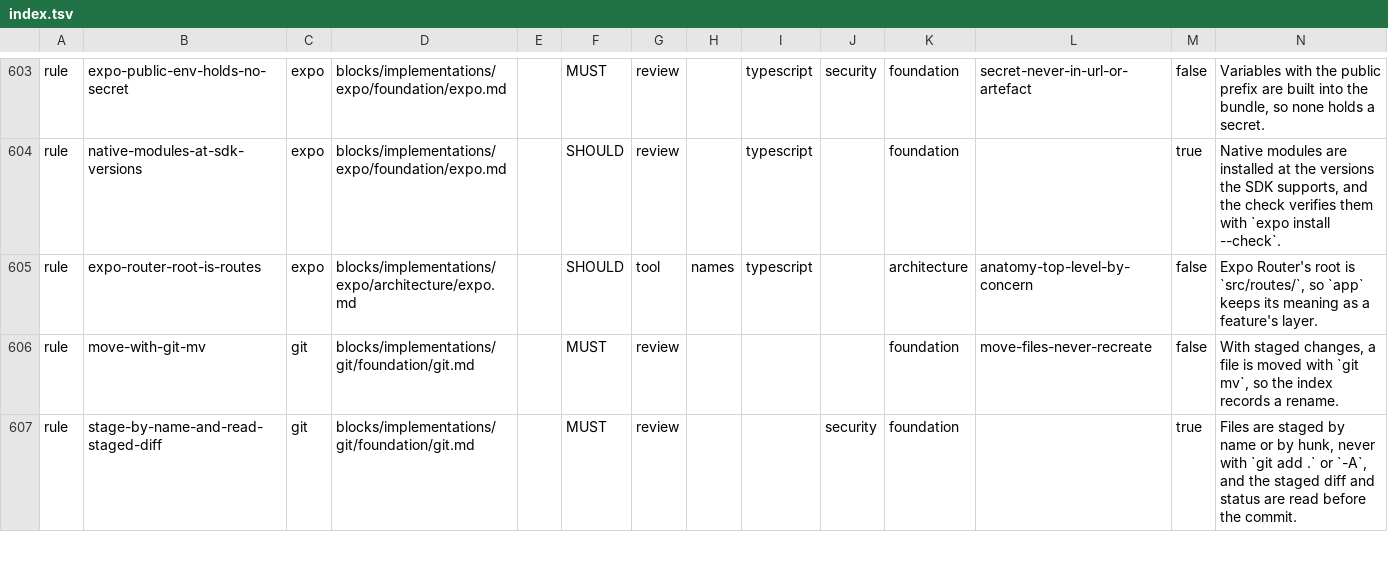
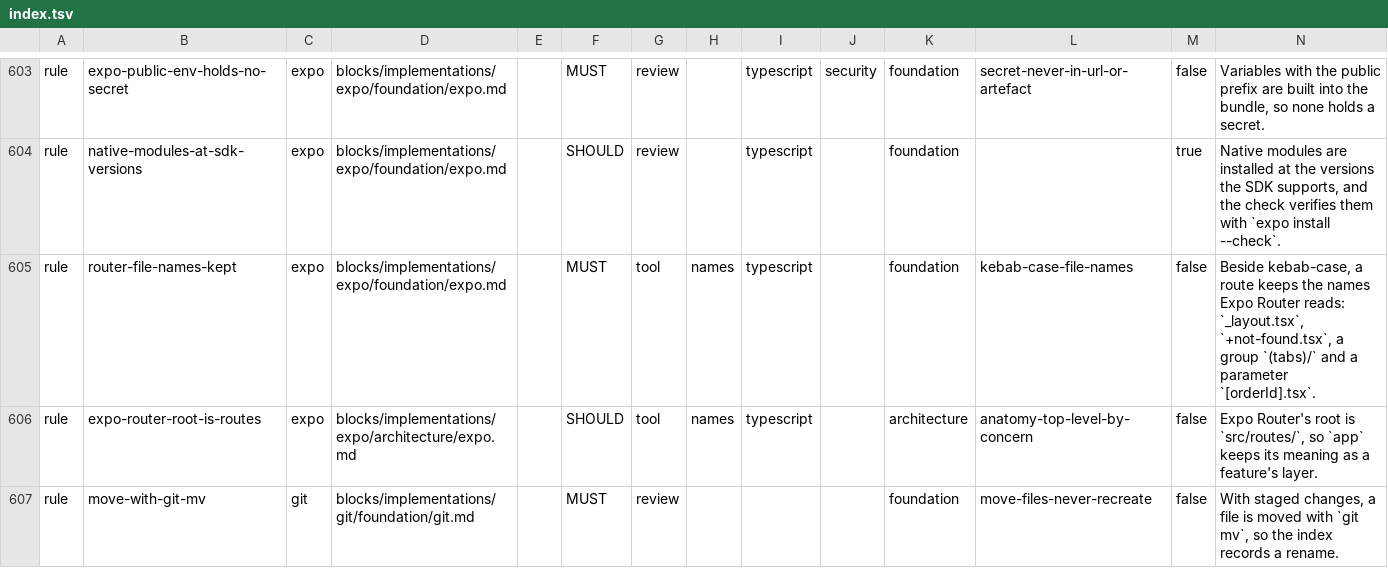
Before and after one commit to droneey/constitution, a TSV file: digests/index.tsv, drawn as a sheet; only a part is shown, gaps mark what is left out; the shorter side is filled out with more unchanged rows.

Commit message:
fix: Name each part after the block its settings need, and check the direction

```diff
--- a/digests/index.tsv
+++ b/digests/index.tsv
@@ -604,2 +604,3 @@ rule	expo-public-env-holds-no-secret	expo	blocks/implementations/expo/foundation
 rule	native-modules-at-sdk-versions	expo	blocks/implementations/expo/foundation/expo.md		SHOULD	review		typescript		foundation		true	Native modules are installed at the versions the SDK supports, and the check verifies them with `expo install --check`.
+rule	router-file-names-kept	expo	blocks/implementations/expo/foundation/expo.md		MUST	tool	names	typescript		foundation	kebab-case-file-names	false	Beside kebab-case, a route keeps the names Expo Router reads: `_layout.tsx`, `+not-found.tsx`, a group `(tabs)/` and a parameter `[orderId].tsx`.
 rule	expo-router-root-is-routes	expo	blocks/implementations/expo/architecture/expo.md		SHOULD	tool	names	typescript		architecture	anatomy-top-level-by-concern	false	Expo Router's root is `src/routes/`, so `app` keeps its meaning as a feature's layer.
```
Also changed, not shown: 31 other files.
